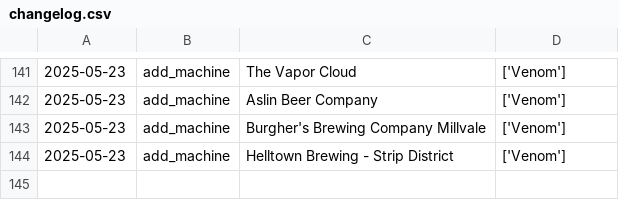
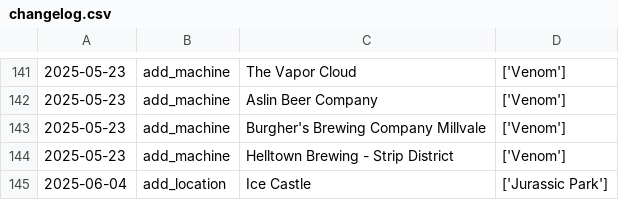
Before and after one commit to jessejcarter/mypinballmap, a CSV file: changelog.csv, drawn as a sheet; only a part is shown, gaps mark what is left out.

```diff
--- a/changelog.csv
+++ b/changelog.csv
@@ -144 +144,2 @@
 2025-05-23,add_machine,Helltown Brewing - Strip District,['Venom']
+2025-06-04,add_location,Ice Castle,['Jurassic Park']
```
Also changed, not shown: 2 other files.
